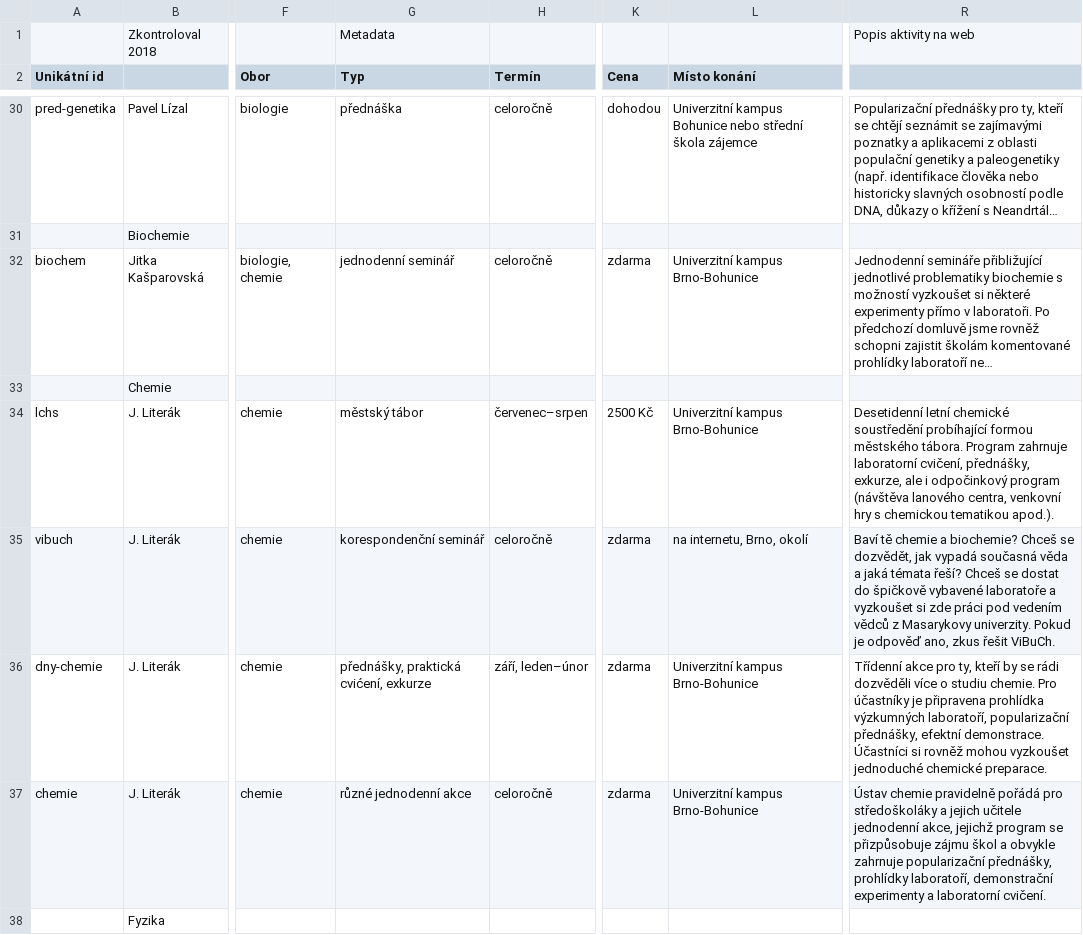
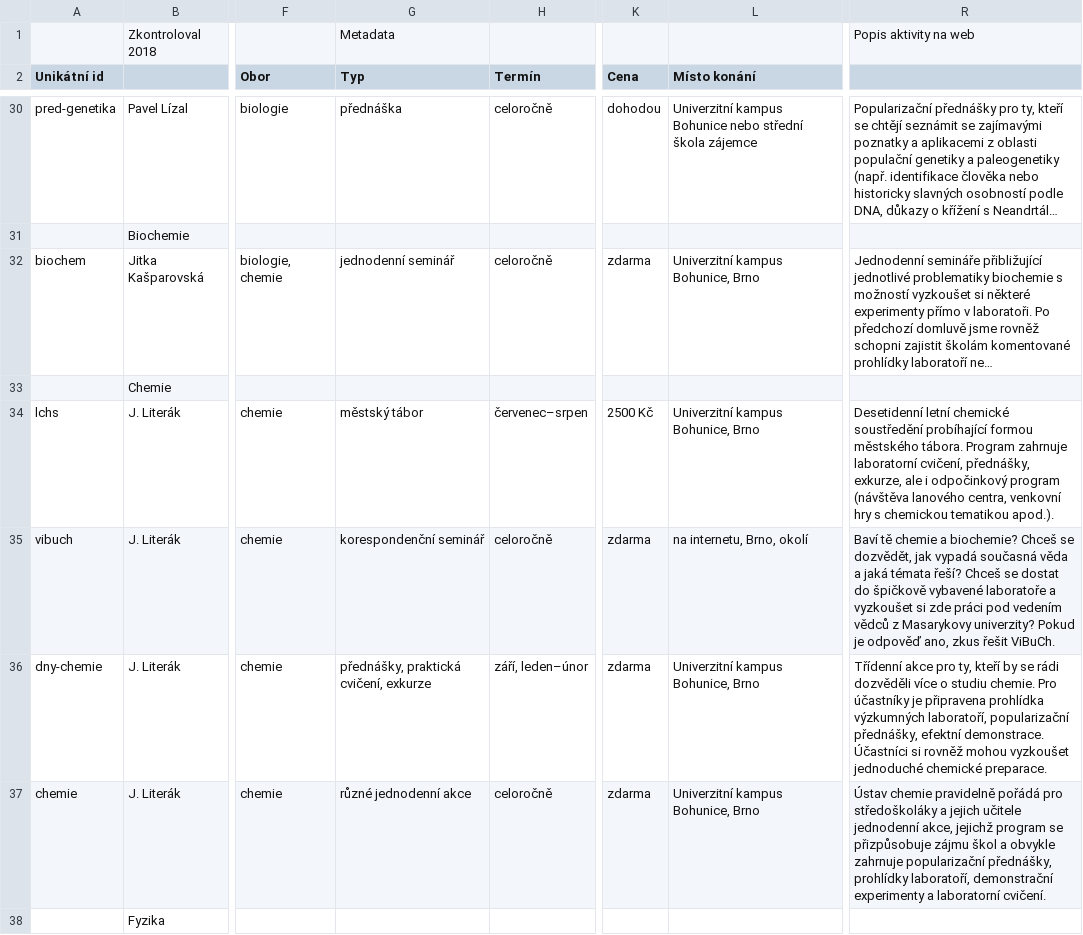
Before and after one commit to zverinec/prostredoskolaky-web, a CSV file: activities.csv, drawn as a sheet; only a part is shown, gaps mark what is left out; long unchanged cells end in …; the diff covers the shown part only; the diff names each change by its address in the sheet, - before the commit and + after, or states it on an @@ line.

```diff
--- a/activities.csv
+++ b/activities.csv
-L32 (Místo konání): Univerzitní kampus Brno-Bohunice
+L32 (Místo konání): Univerzitní kampus Bohunice, Brno
-L34 (Místo konání): Univerzitní kampus Brno-Bohunice
+L34 (Místo konání): Univerzitní kampus Bohunice, Brno
-R35: …z Masarykovy univerzity. Pokud je…
+R35: …z Masarykovy univerzity? Pokud je…
-G36 (Typ): přednášky, praktická cvićení, exkurze
+G36 (Typ): přednášky, praktická cvičení, exkurze
-L36:L37 (Místo konání): Univerzitní kampus Brno-Bohunice
+L36:L37 (Místo konání): Univerzitní kampus Bohunice, Brno
```
Also changed, not shown: 4 added rows and 37 edited cells elsewhere in this file.
